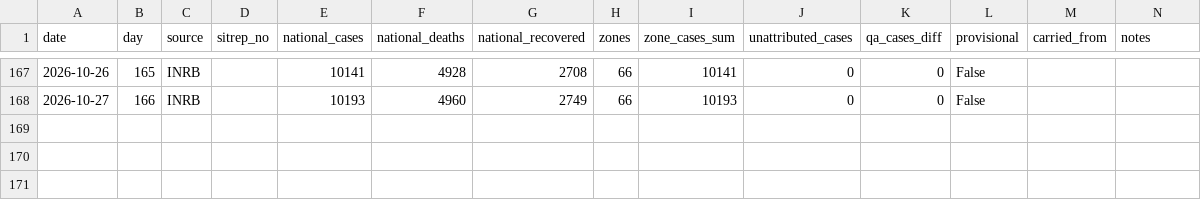
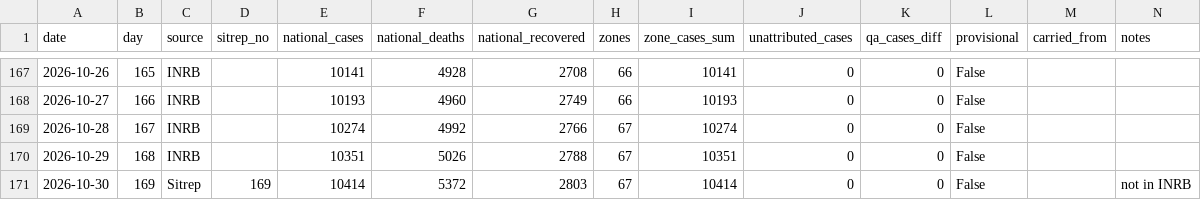
Before and after one commit to mc-t4d/ebola-response, a CSV file: webmap/data/series/national_daily.csv, drawn as a sheet; only a part is shown, gaps mark what is left out; the diff names each change by its address in the sheet, - before the commit and + after, or states it on an @@ line.

Commit message:
data: time series through 2026-10-30
170 days, 7998 zone rows. Compiled by ebola_timeseries_export.py and published by ebola_publish_webmap.py.

```diff
--- a/webmap/data/series/national_daily.csv
+++ b/webmap/data/series/national_daily.csv
+row 169: 2026-10-28 | 167 | INRB |  | 10274 | 4992 | 2766 | 67 | 10274 | 0 | 0 | False
+row 170: 2026-10-29 | 168 | INRB |  | 10351 | 5026 | 2788 | 67 | 10351 | 0 | 0 | False
+row 171: 2026-10-30 | 169 | Sitrep | 169 | 10414 | 5372 | 2803 | 67 | 10414 | 0 | 0 | False |  | not in INRB
```
Also changed, not shown: 1 other file.
